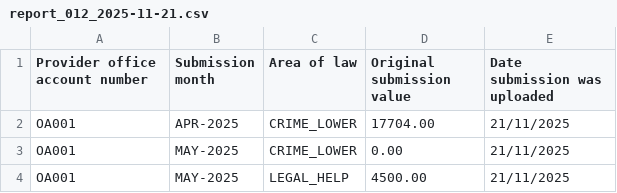
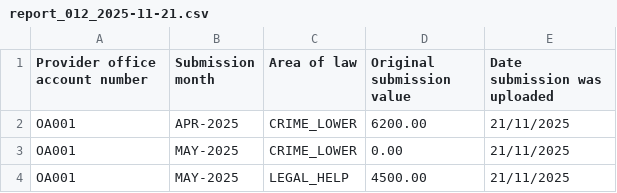
Before and after one commit to ministryofjustice/laa-data-claims-reporting-service, a CSV file: src/integrationTest/resources/expected_csv_files/reports/daily/report_012_2025-11-21.csv, drawn as a sheet.

```diff
--- a/src/integrationTest/resources/expected_csv_files/reports/daily/report_012_2025-11-21.csv
+++ b/src/integrationTest/resources/expected_csv_files/reports/daily/report_012_2025-11-21.csv
@@ -1,3 +1,3 @@
 "Provider office account number","Submission month","Area of law","Original submission value","Date submission was uploaded"
-OA001,APR-2025,CRIME_LOWER,17704.00,21/11/2025
+OA001,APR-2025,CRIME_LOWER,6200.00,21/11/2025
 OA001,MAY-2025,CRIME_LOWER,0.00,21/11/2025
```
Also changed, not shown: 1 other file.
